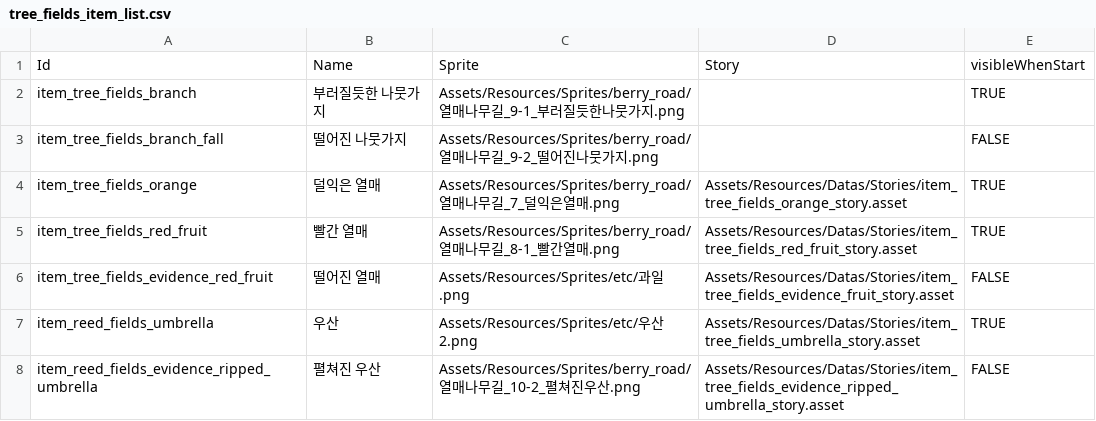
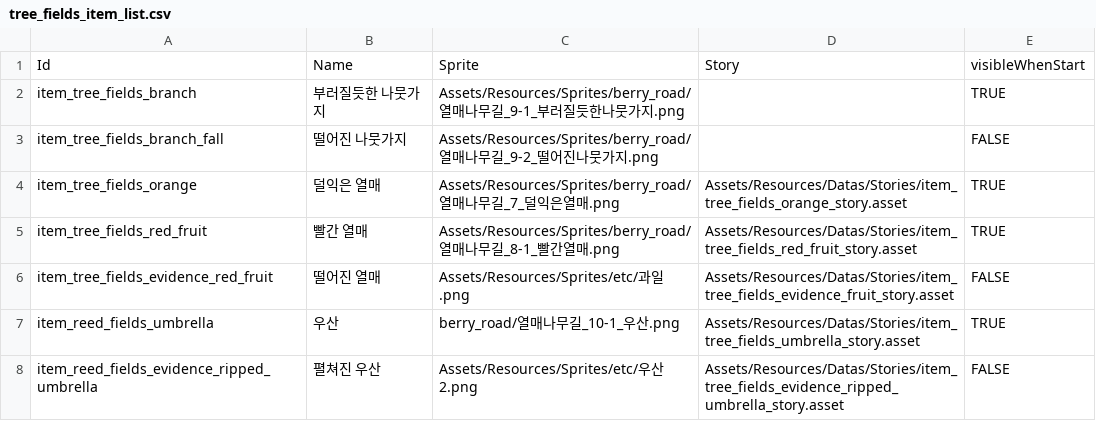
Before and after one commit to tyrosine1153/Stove_GameJam_September_Emily, a CSV file: Emily/Assets/Resources/Datas/Items/tree_fields_item_list.csv, drawn as a sheet.

Commit message:
Fix typo

```diff
--- a/Emily/Assets/Resources/Datas/Items/tree_fields_item_list.csv
+++ b/Emily/Assets/Resources/Datas/Items/tree_fields_item_list.csv
@@ -6,3 +6,3 @@ item_tree_fields_red_fruit,빨간 열매,Assets/Resources/Sprites/berry_road/열
 item_tree_fields_evidence_red_fruit,떨어진 열매,Assets/Resources/Sprites/etc/과일.png,Assets/Resources/Datas/Stories/item_tree_fields_evidence_fruit_story.asset,FALSE
-item_reed_fields_umbrella,우산,Assets/Resources/Sprites/etc/우산2.png,Assets/Resources/Datas/Stories/item_tree_fields_umbrella_story.asset,TRUE
-item_reed_fields_evidence_ripped_umbrella,펼쳐진 우산,Assets/Resources/Sprites/berry_road/열매나무길_10-2_펼쳐진우산.png,Assets/Resources/Datas/Stories/item_tree_fields_evidence_ripped_umbrella_story.asset,FALSE
+item_reed_fields_umbrella,우산,berry_road/열매나무길_10-1_우산.png,Assets/Resources/Datas/Stories/item_tree_fields_umbrella_story.asset,TRUE
+item_reed_fields_evidence_ripped_umbrella,펼쳐진 우산,Assets/Resources/Sprites/etc/우산2.png,Assets/Resources/Datas/Stories/item_tree_fields_evidence_ripped_umbrella_story.asset,FALSE
```
